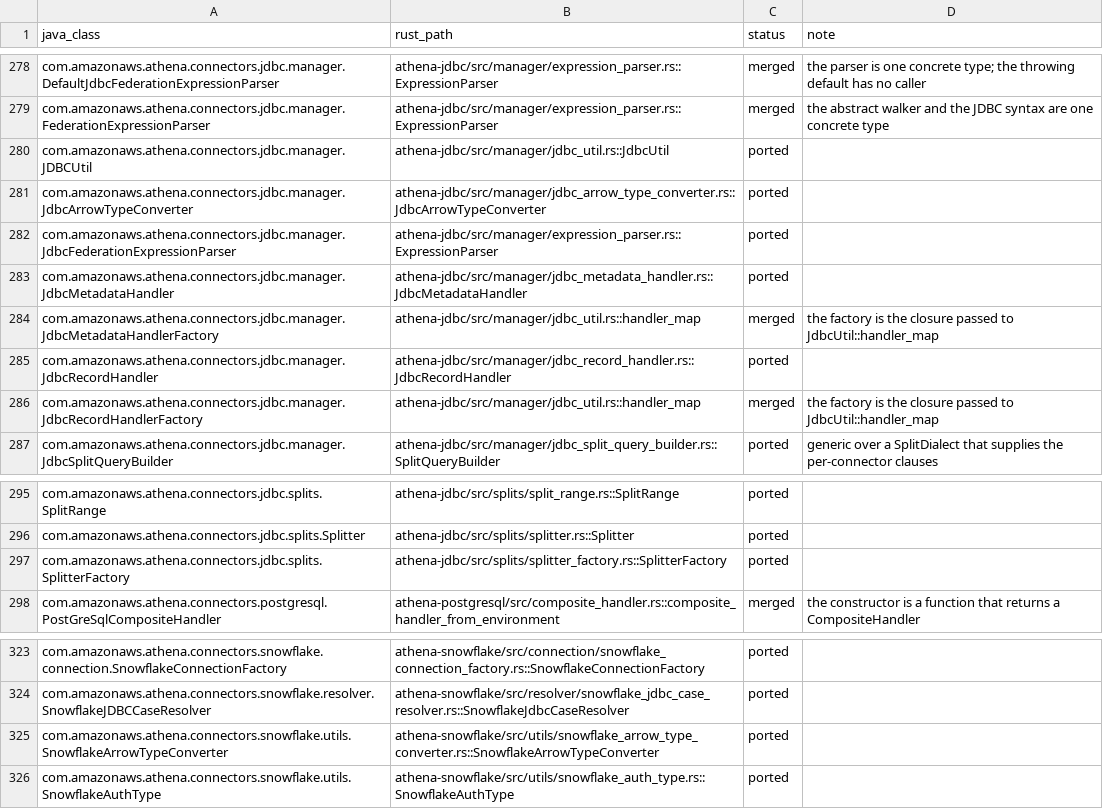
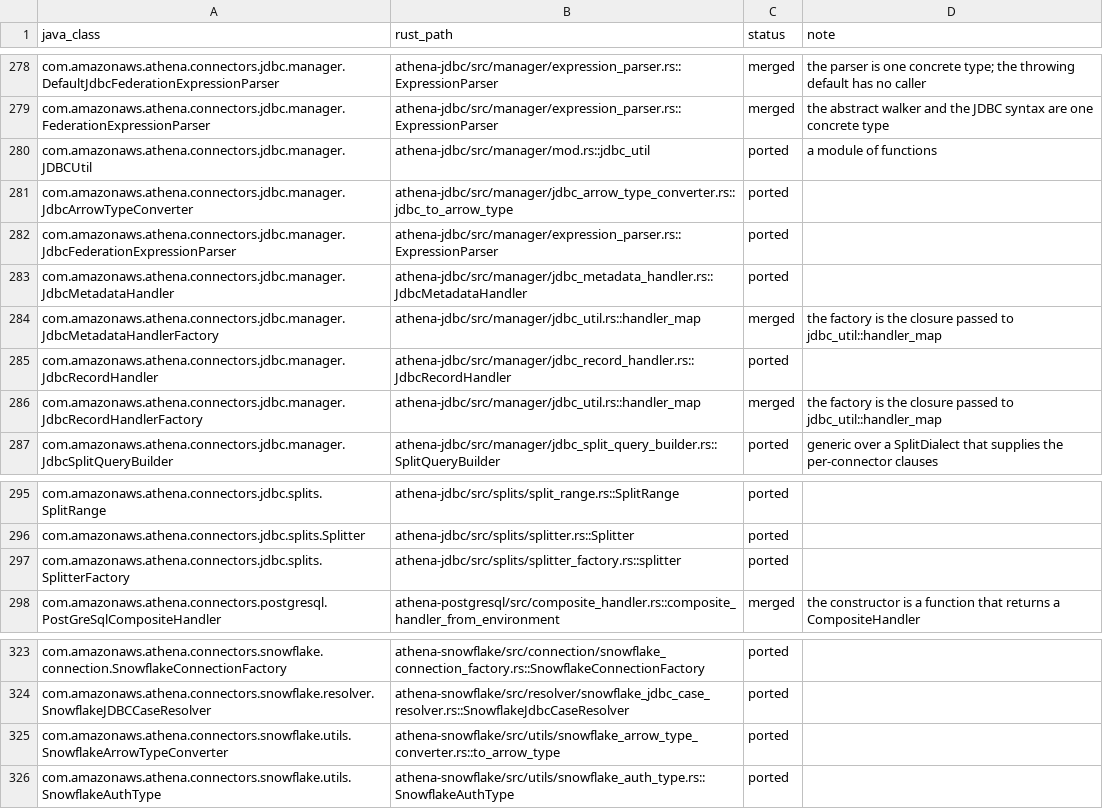
Before and after one commit to never-amazon/aws-athena-query-federation, a TSV file: rust/parity/classes.tsv, drawn as a sheet; only a part is shown, gaps mark what is left out.

Commit message:
Turn JdbcUtil, the arrow type converters and SplitterFactory into functions
These were unit structs that only held associated functions, the Java static
utility class shape. SplitterFactory was also constructed per call only to
reach its one method. They are now module functions with the get_ prefixes
dropped; behavior and messages are unchanged.

```diff
--- a/rust/parity/classes.tsv
+++ b/rust/parity/classes.tsv
@@ -279,9 +279,9 @@ com.amazonaws.athena.connectors.jdbc.manager.DefaultJdbcFederationExpressionPars
 com.amazonaws.athena.connectors.jdbc.manager.FederationExpressionParser	athena-jdbc/src/manager/expression_parser.rs::ExpressionParser	merged	the abstract walker and the JDBC syntax are one concrete type
-com.amazonaws.athena.connectors.jdbc.manager.JDBCUtil	athena-jdbc/src/manager/jdbc_util.rs::JdbcUtil	ported	
-com.amazonaws.athena.connectors.jdbc.manager.JdbcArrowTypeConverter	athena-jdbc/src/manager/jdbc_arrow_type_converter.rs::JdbcArrowTypeConverter	ported	
+com.amazonaws.athena.connectors.jdbc.manager.JDBCUtil	athena-jdbc/src/manager/mod.rs::jdbc_util	ported	a module of functions
+com.amazonaws.athena.connectors.jdbc.manager.JdbcArrowTypeConverter	athena-jdbc/src/manager/jdbc_arrow_type_converter.rs::jdbc_to_arrow_type	ported	
 com.amazonaws.athena.connectors.jdbc.manager.JdbcFederationExpressionParser	athena-jdbc/src/manager/expression_parser.rs::ExpressionParser	ported	
 com.amazonaws.athena.connectors.jdbc.manager.JdbcMetadataHandler	athena-jdbc/src/manager/jdbc_metadata_handler.rs::JdbcMetadataHandler	ported	
-com.amazonaws.athena.connectors.jdbc.manager.JdbcMetadataHandlerFactory	athena-jdbc/src/manager/jdbc_util.rs::handler_map	merged	the factory is the closure passed to JdbcUtil::handler_map
+com.amazonaws.athena.connectors.jdbc.manager.JdbcMetadataHandlerFactory	athena-jdbc/src/manager/jdbc_util.rs::handler_map	merged	the factory is the closure passed to jdbc_util::handler_map
 com.amazonaws.athena.connectors.jdbc.manager.JdbcRecordHandler	athena-jdbc/src/manager/jdbc_record_handler.rs::JdbcRecordHandler	ported	
-com.amazonaws.athena.connectors.jdbc.manager.JdbcRecordHandlerFactory	athena-jdbc/src/manager/jdbc_util.rs::handler_map	merged	the factory is the closure passed to JdbcUtil::handler_map
+com.amazonaws.athena.connectors.jdbc.manager.JdbcRecordHandlerFactory	athena-jdbc/src/manager/jdbc_util.rs::handler_map	merged	the factory is the closure passed to jdbc_util::handler_map
 com.amazonaws.athena.connectors.jdbc.manager.JdbcSplitQueryBuilder	athena-jdbc/src/manager/jdbc_split_query_builder.rs::SplitQueryBuilder	ported	generic over a SplitDialect that supplies the per-connector clauses
@@ -296,3 +296,3 @@ com.amazonaws.athena.connectors.jdbc.splits.SplitRange	athena-jdbc/src/splits/sp
 com.amazonaws.athena.connectors.jdbc.splits.Splitter	athena-jdbc/src/splits/splitter.rs::Splitter	ported	
-com.amazonaws.athena.connectors.jdbc.splits.SplitterFactory	athena-jdbc/src/splits/splitter_factory.rs::SplitterFactory	ported	
+com.amazonaws.athena.connectors.jdbc.splits.SplitterFactory	athena-jdbc/src/splits/splitter_factory.rs::splitter	ported	
 com.amazonaws.athena.connectors.postgresql.PostGreSqlCompositeHandler	athena-postgresql/src/composite_handler.rs::composite_handler_from_environment	merged	the constructor is a function that returns a CompositeHandler
@@ -324,3 +324,3 @@ com.amazonaws.athena.connectors.snowflake.connection.SnowflakeConnectionFactory
 com.amazonaws.athena.connectors.snowflake.resolver.SnowflakeJDBCCaseResolver	athena-snowflake/src/resolver/snowflake_jdbc_case_resolver.rs::SnowflakeJdbcCaseResolver	ported	
-com.amazonaws.athena.connectors.snowflake.utils.SnowflakeArrowTypeConverter	athena-snowflake/src/utils/snowflake_arrow_type_converter.rs::SnowflakeArrowTypeConverter	ported	
+com.amazonaws.athena.connectors.snowflake.utils.SnowflakeArrowTypeConverter	athena-snowflake/src/utils/snowflake_arrow_type_converter.rs::to_arrow_type	ported	
 com.amazonaws.athena.connectors.snowflake.utils.SnowflakeAuthType	athena-snowflake/src/utils/snowflake_auth_type.rs::SnowflakeAuthType	ported	
```
Also changed, not shown: 20 other files.
